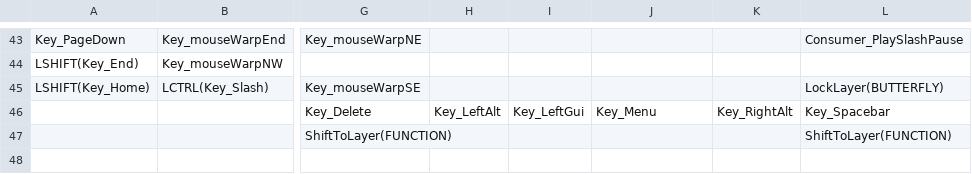
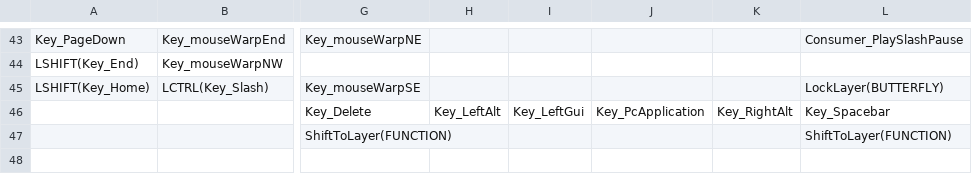
Before and after one commit to wimstockman/Kaleidoscope-SimpleKeyColormapper, a CSV file: keymapper.csv, drawn as a sheet; only a part is shown, gaps mark what is left out; the diff names each change by its address in the sheet, - before the commit and + after, or states it on an @@ line.

Commit message:
Add Right Windown key "menu"
This is the key_PcApplication in Kaleidoscoop.
and the the key_Menu, bit weird but it is just to know ;-)

```diff
--- a/keymapper.csv
+++ b/keymapper.csv
-J46: Key_Menu
+J46: Key_PcApplication
```
Also changed, not shown: 1 other file.
